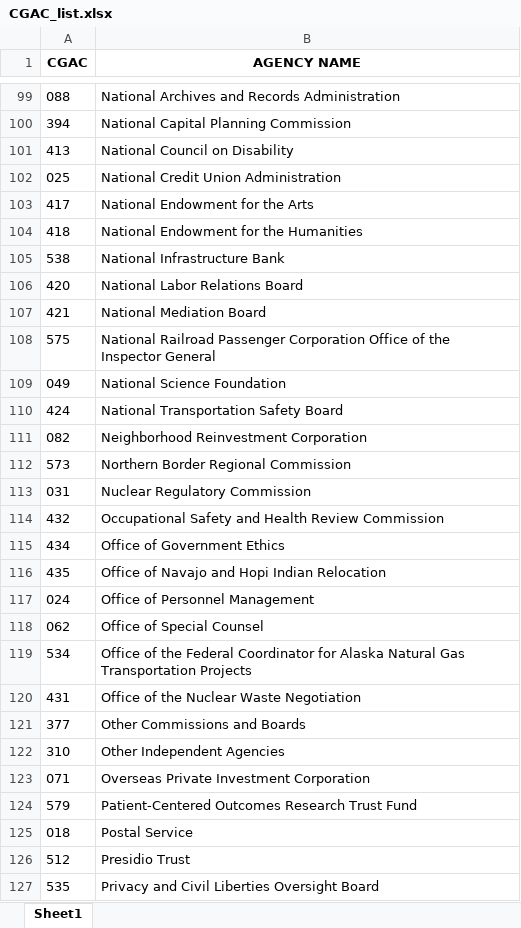
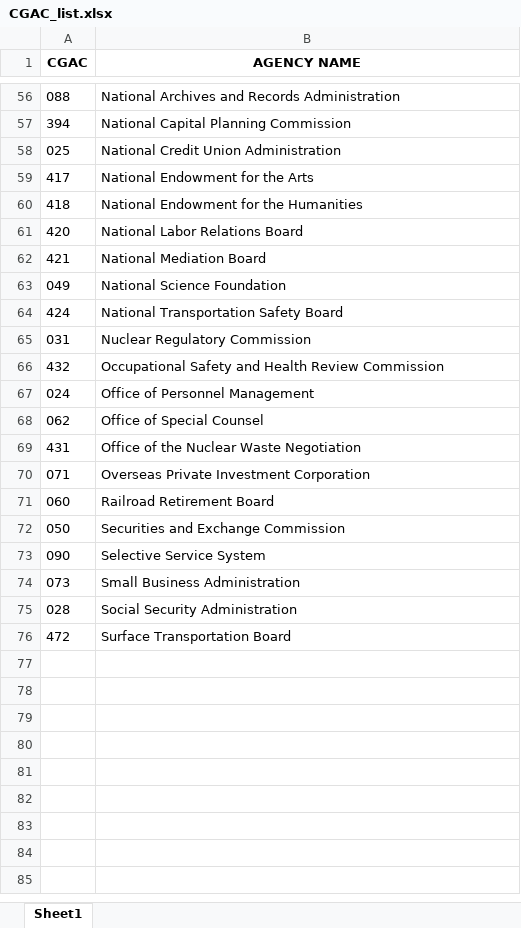
Before and after one commit to abdelkaderalia/SpendApp, an Excel workbook: Clean_Data/CGAC_list.xlsx, sheet Sheet1, drawn as a sheet; only a part is shown, gaps mark what is left out; the shorter side is filled out with more unchanged rows; values as stored, in another font and other column widths than the file's, no borders; the diff covers the shown part only; the diff names each change by its address in the sheet, - before the commit and + after, or states it on an @@ line.

Commit message:
Further update to CGAC list

```diff
--- a/Clean_Data/CGAC_list.xlsx (sheet Sheet1)
+++ b/Clean_Data/CGAC_list.xlsx (sheet Sheet1)
-row 101: 413 | National Council on Disability
-row 105: 538 | National Infrastructure Bank
-row 108: 575 | National Railroad Passenger Corporation Office of the Inspector General
-row 111: 082 | Neighborhood Reinvestment Corporation
-row 112: 573 | Northern Border Regional Commission
-row 115: 434 | Office of Government Ethics
-row 116: 435 | Office of Navajo and Hopi Indian Relocation
-row 119: 534 | Office of the Federal Coordinator for Alaska Natural Gas Transportation Projects
-row 121: 377 | Other Commissions and Boards
-row 122: 310 | Other Independent Agencies
-row 124: 579 | Patient-Centered Outcomes Research Trust Fund
-row 125: 018 | Postal Service
-row 126: 512 | Presidio Trust
-row 127: 535 | Privacy and Civil Liberties Oversight Board
```
Also changed, not shown: 57 removed rows elsewhere in this sheet, 3 other files.
